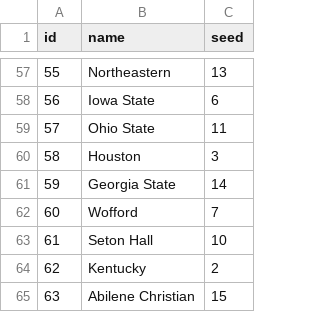
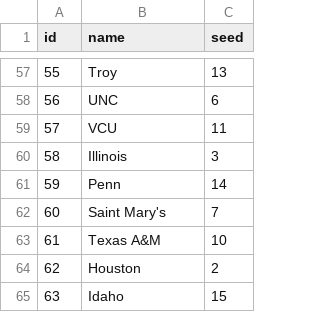
Before and after one commit to bdharva/lazy_bracket_picker, a CSV file: data/teams.csv, drawn as a sheet; only a part is shown, gaps mark what is left out; the diff covers the shown part only.

```diff
--- a/data/teams.csv
+++ b/data/teams.csv
@@ -57,9 +57,9 @@ id,name,seed
-55,Northeastern,13
-56,Iowa State,6
-57,Ohio State,11
-58,Houston,3
-59,Georgia State,14
-60,Wofford,7
-61,Seton Hall,10
-62,Kentucky,2
-63,Abilene Christian,15
+55,Troy,13
+56,UNC,6
+57,VCU,11
+58,Illinois,3
+59,Penn,14
+60,Saint Mary's,7
+61,Texas A&M,10
+62,Houston,2
+63,Idaho,15
```
Also changed, not shown: 54 edited cells elsewhere in this file, data/team_odds.csv, 14 other files.
